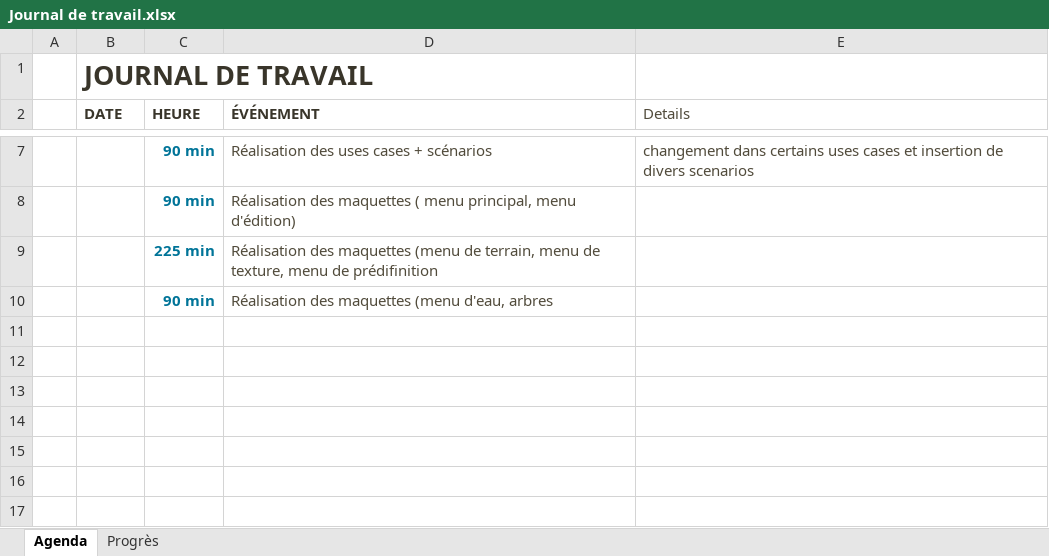
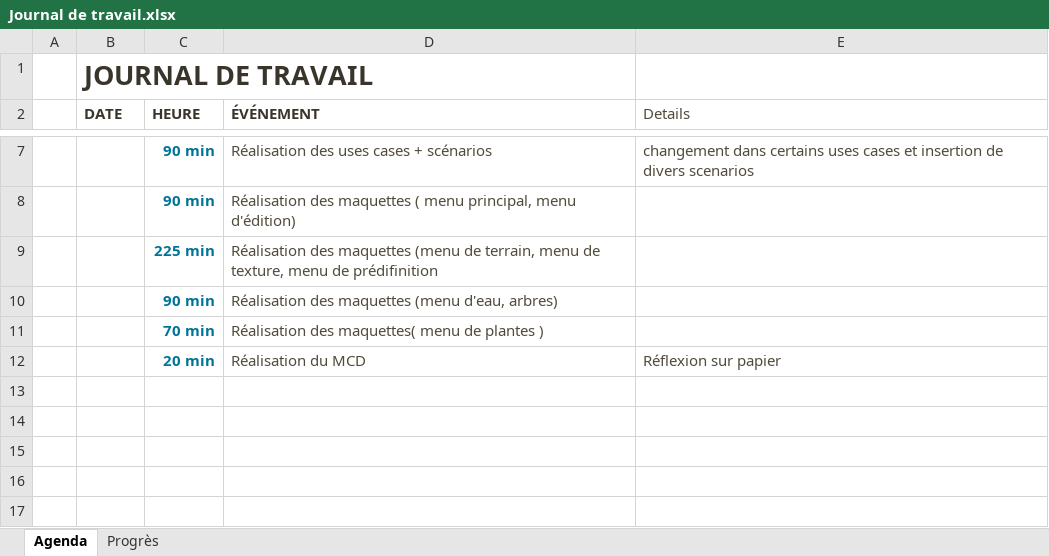
Before and after one commit to EmmanuelJanssens/Projet-ProgWEB, an Excel workbook: Journal de travail.xlsx, sheet Agenda, drawn as a sheet; only a part is shown, gaps mark what is left out; the shorter side is filled out with more unchanged rows; values as stored, in another font and other column widths than the file's, no borders; table styles not drawn; removed rows and columns are numbered as before the commit, all else as after; the diff names each change by its address in the sheet, - before the commit and + after, or states it on an @@ line.

```diff
--- a/Journal de travail.xlsx (sheet Agenda)
+++ b/Journal de travail.xlsx (sheet Agenda)
-D10 (ÉVÉNEMENT): …(menu d'eau, arbres
+D10 (ÉVÉNEMENT): …(menu d'eau, arbres)
-row 11:  | 9-Feb
+row 11:  | 9-Feb | 70 min | Réalisation des maquettes( menu de plantes )
+row 12:  | 9-Feb | 20 min | Réalisation du MCD | Réflexion sur papier
```
Also changed, not shown: 3 other files.
